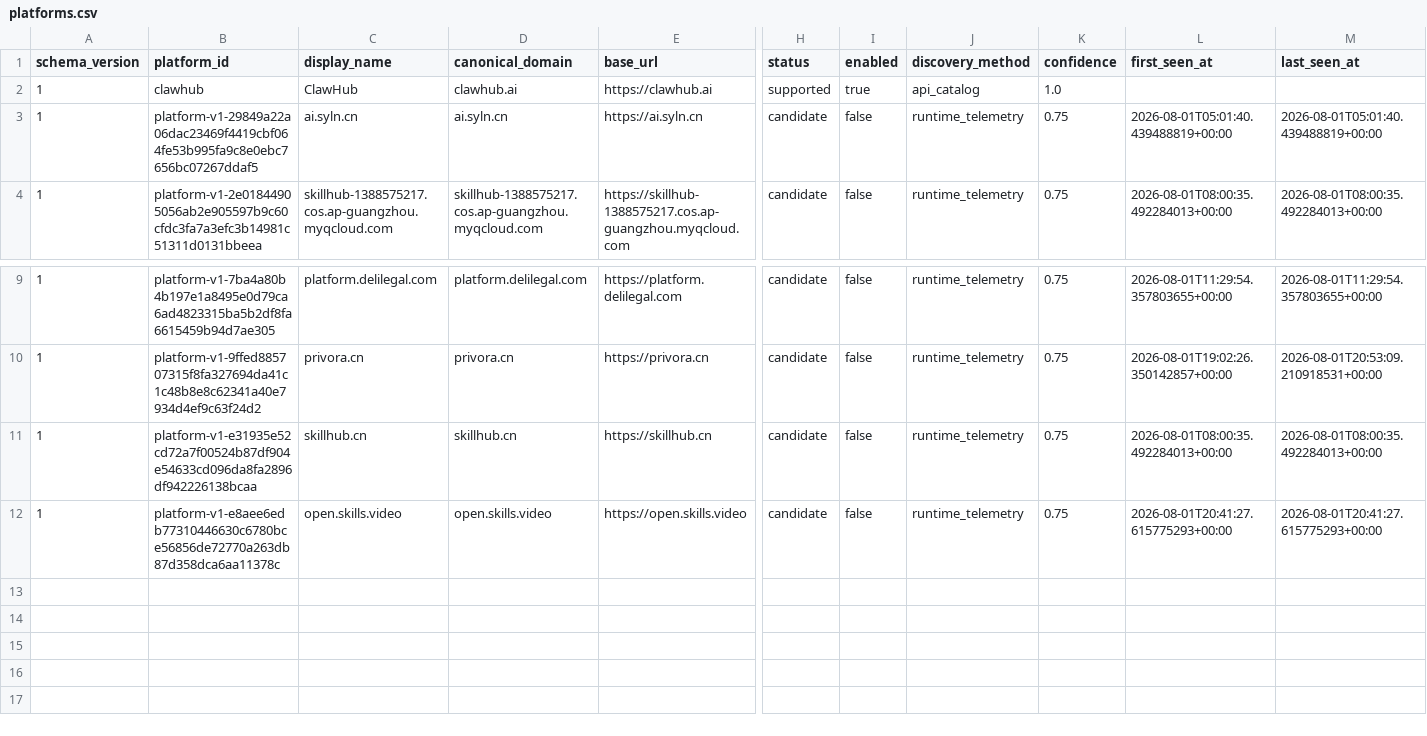
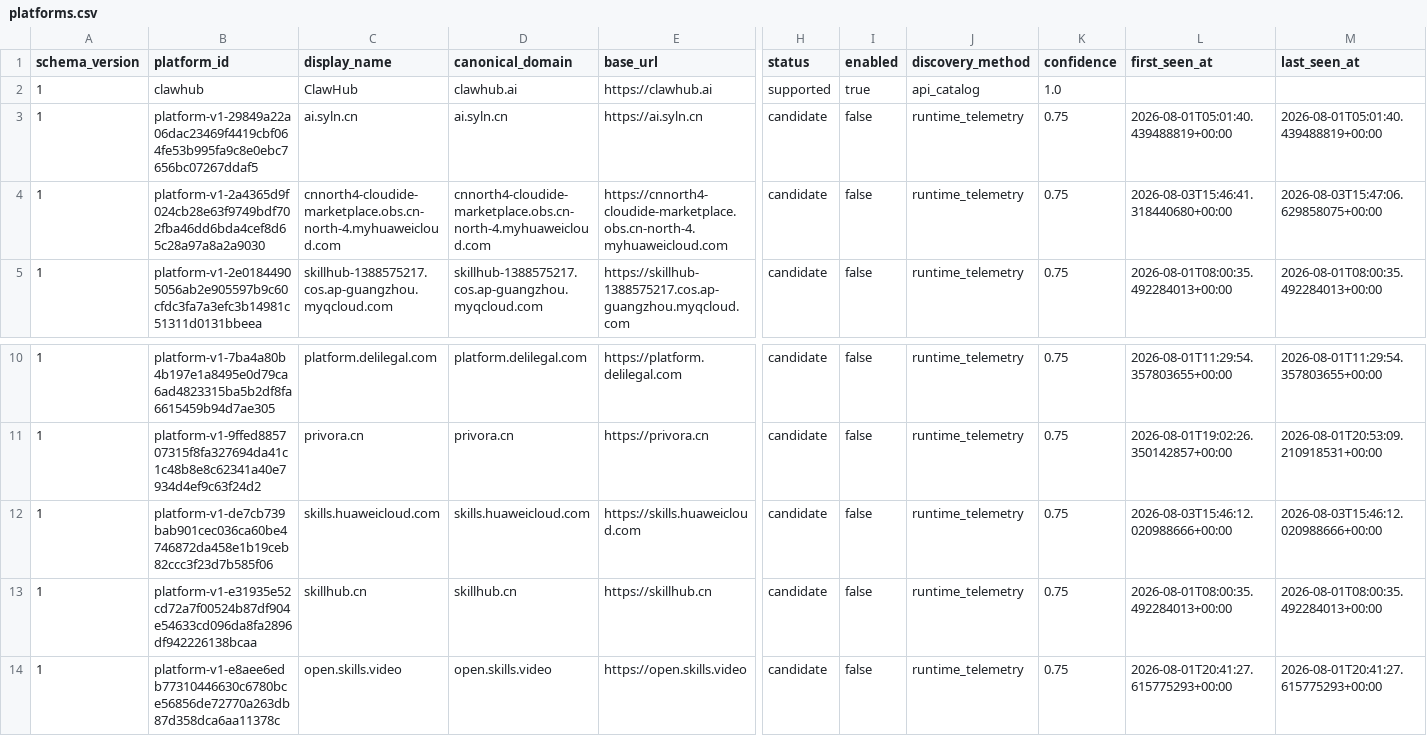
Before and after one commit to vyrus001/skillsissue.ai, a CSV file: data/platforms.csv, drawn as a sheet; only a part is shown, gaps mark what is left out; rows hold the shown columns only; the diff names each change by its address in the sheet, - before the commit and + after, or states it on an @@ line.

Commit message:
analysis: assess detonation telemetry

```diff
--- a/data/platforms.csv
+++ b/data/platforms.csv
+row 4: 1 | platform-v1-2a4365d9f024cb28e63f9749bdf702fba46dd6bda4cef8d65c28a97a8a2a9030 | cnnorth4-cloudide-marketplace.obs.cn-north-4.myhuaweicloud.com | cnnorth4-cloudide-marketplace.obs.cn-north-4.myhuaweicloud.com | https://cnnorth4-cloudide-marketplace.obs.cn-north-4.myhuaweicloud.com | candidate | false | runtime_telemetry | 0.75 | 2026-08-03T15:46:41.318440680+00:00 | 2026-08-03T15:47:06.629858075+00:00
+row 12: 1 | platform-v1-de7cb739bab901cec036ca60be4746872da458e1b19ceb82ccc3f23d7b585f06 | skills.huaweicloud.com | skills.huaweicloud.com | https://skills.huaweicloud.com | candidate | false | runtime_telemetry | 0.75 | 2026-08-03T15:46:12.020988666+00:00 | 2026-08-03T15:46:12.020988666+00:00
```
Also changed, not shown: 2 other files.
